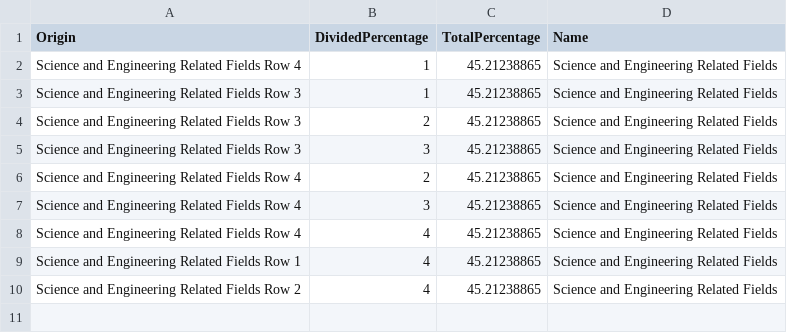
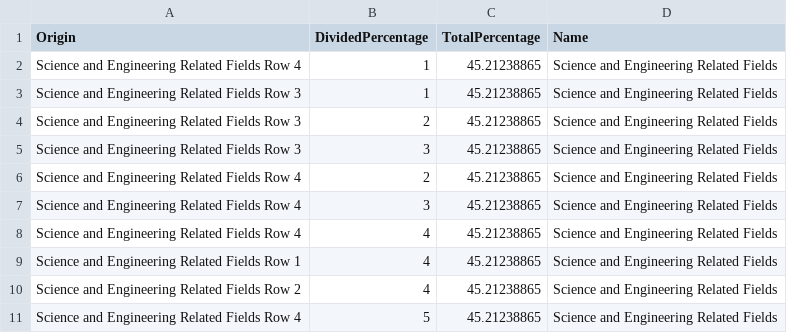
Before and after one commit to tkhe0002/Fit3179, a CSV file: data/scienceFieldWaffleChartPreprocessedData.csv, drawn as a sheet.

Commit message:
csv

```diff
--- a/data/scienceFieldWaffleChartPreprocessedData.csv
+++ b/data/scienceFieldWaffleChartPreprocessedData.csv
@@ -10 +10,2 @@ Science and Engineering Related Fields Row 1,4,45.21238865,Science and Engineeri
 Science and Engineering Related Fields Row 2,4,45.21238865,Science and Engineering Related Fields
+Science and Engineering Related Fields Row 4,5,45.21238865,Science and Engineering Related Fields
```
